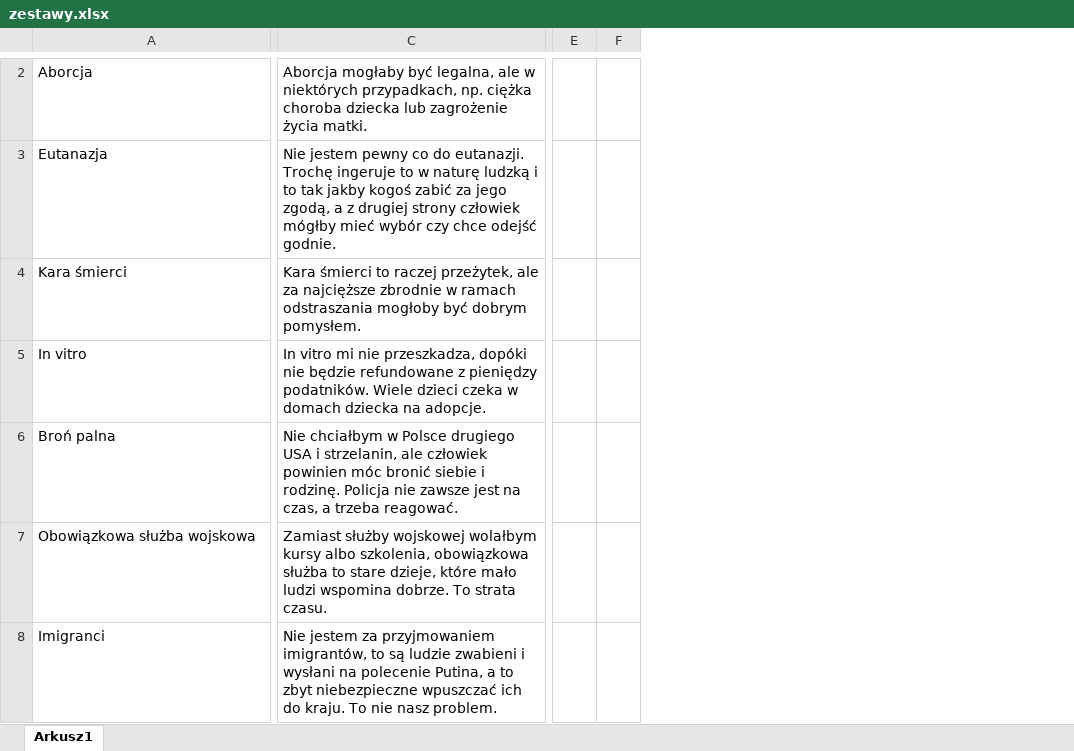
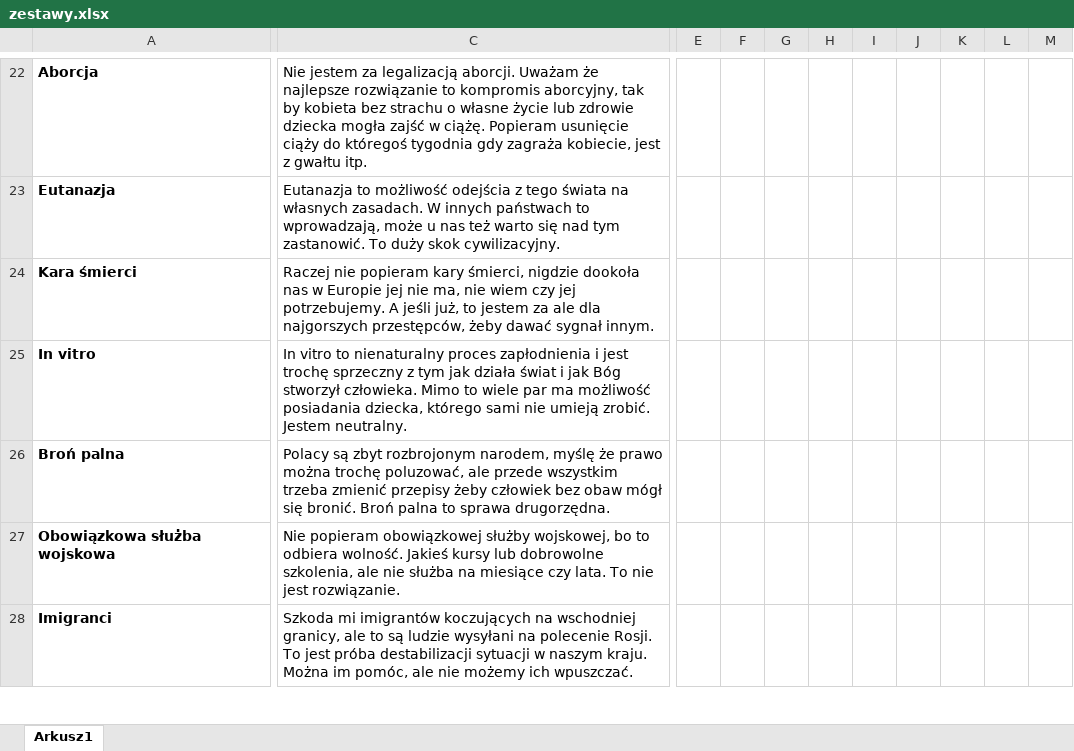
Before and after one commit to ogSikma/Political_compass, an Excel workbook: testy/zestawy.xlsx, sheet Arkusz1, drawn as a sheet; only a part is shown, gaps mark what is left out; values as stored, in another font and other column widths than the file's, no borders; charts and pictures not drawn; removed rows and columns are numbered as before the commit, all else as after; the diff covers the shown part only; the diff names each change by its address in the sheet, - before the commit and + after, or states it on an @@ line.

```diff
--- a/testy/zestawy.xlsx (sheet Arkusz1)
+++ b/testy/zestawy.xlsx (sheet Arkusz1)
-column C, rows 2-8: Aborcja mogłaby być legalna, ale w niektórych przypadkach, np. ciężka choroba dziecka lub zagrożenie życia matki. | Nie jestem pewny co do eutanazji. Trochę ingeruje to w naturę ludzką i to tak jakby kogoś zabić za jego zgodą, a z drugiej strony człowiek mógłby mieć wybór czy chce odejść godnie. | Kara śmierci to raczej przeżytek, ale za najcięższe zbrodnie w ramach odstraszania mogłoby być dobrym pomysłem. | In vitro mi nie przeszkadza, dopóki nie będzie refundowane z pieniędzy podatników. Wiele dzieci czeka w domach dziecka na adopcje. | Nie chciałbym w Polsce drugiego USA i strzelanin, ale człowiek powinien móc bronić siebie i rodzinę. Policja nie zawsze jest na czas, a trzeba reagować. | Zamiast służby wojskowej wolałbym kursy albo szkolenia, obowiązkowa służba to stare dzieje, które mało ludzi wspomina dobrze. To strata czasu. | Nie jestem za przyjmowaniem imigrantów, to są ludzie zwabieni i wysłani na polecenie Putina, a to zbyt niebezpieczne wpuszczać ich do kraju. To nie nasz problem.
+column C, rows 22-28: Nie jestem za legalizacją aborcji. Uważam że najlepsze rozwiązanie to kompromis aborcyjny, tak by kobieta bez strachu o własne życie lub zdrowie dziecka mogła zajść w ciążę. Popieram usunięcie ciąży do któregoś tygodnia gdy zagraża kobiecie, jest z gwałtu itp. | Eutanazja to możliwość odejścia z tego świata na własnych zasadach. W innych państwach to wprowadzają, może u nas też warto się nad tym zastanowić. To duży skok cywilizacyjny. | Raczej nie popieram kary śmierci, nigdzie dookoła nas w Europie jej nie ma, nie wiem czy jej potrzebujemy. A jeśli już, to jestem za ale dla najgorszych przestępców, żeby dawać sygnał innym. | In vitro to nienaturalny proces zapłodnienia i jest trochę sprzeczny z tym jak działa świat i jak Bóg stworzył człowieka. Mimo to wiele par ma możliwość posiadania dziecka, którego sami nie umieją zrobić. Jestem neutralny. | Polacy są zbyt rozbrojonym narodem, myślę że prawo można trochę poluzować, ale przede wszystkim trzeba zmienić przepisy żeby człowiek bez obaw mógł się bronić. Broń palna to sprawa drugorzędna. | Nie popieram obowiązkowej służby wojskowej, bo to odbiera wolność. Jakieś kursy lub dobrowolne szkolenia, ale nie służba na miesiące czy lata. To nie jest rozwiązanie. | Szkoda mi imigrantów koczujących na wschodniej granicy, ale to są ludzie wysyłani na polecenie Rosji. To jest próba destabilizacji sytuacji w naszym kraju. Można im pomóc, ale nie możemy ich wpuszczać.
-column E, empty
-column F, empty
+column E, empty
+column F, empty
+column G, empty
+column H, empty
+column I, empty
+column J, empty
+column K, empty
+column L, empty
+column M, empty
-A22:A28 bold: off
+A22:A28 bold: on
```
Also changed, not shown: 39 added rows, 13 added columns, 18 edited cells and cell formats elsewhere in this sheet, charts or pictures, 38 other files.
